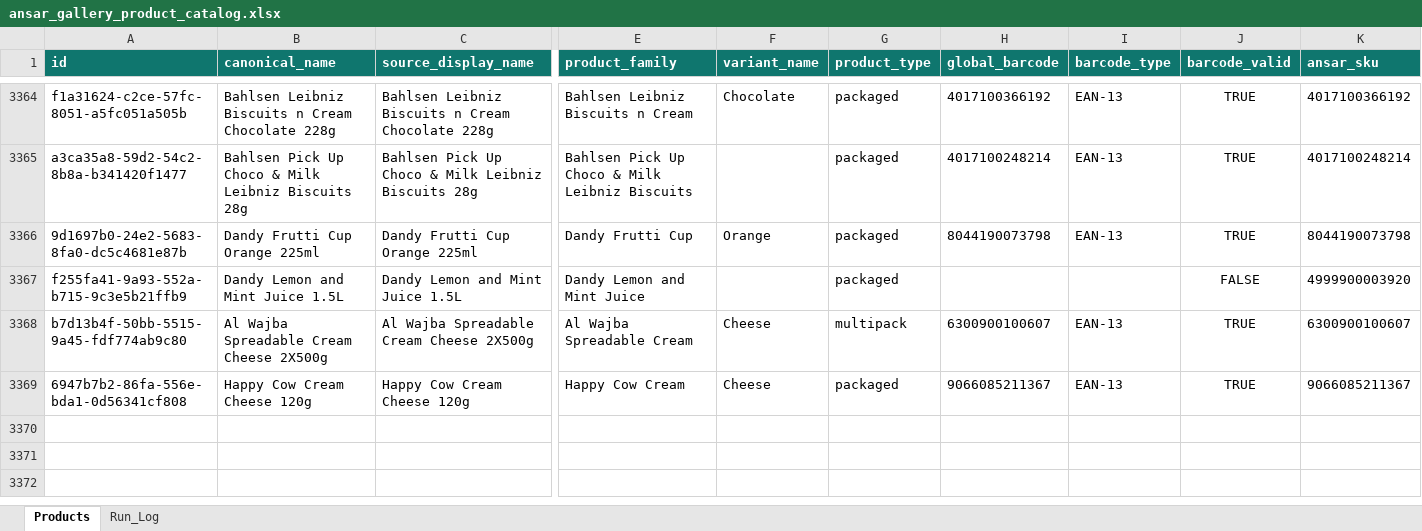
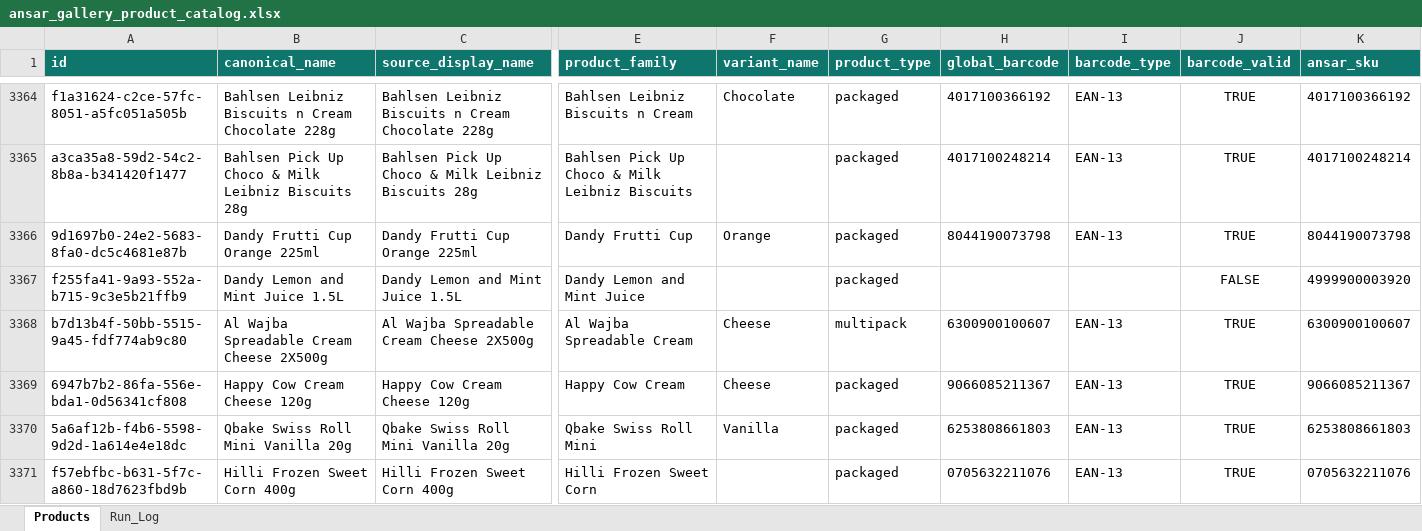
Before and after one commit to arham6212/product-expiry-management, an Excel workbook: data/ansar_gallery_product_catalog.xlsx, sheet Products, drawn as a sheet; only a part is shown, gaps mark what is left out; values as stored, in another font and other column widths than the file's, no borders; table styles not drawn; rows hold the shown columns only; the diff names each change by its address in the sheet, - before the commit and + after, or states it on an @@ line.

```diff
--- a/data/ansar_gallery_product_catalog.xlsx (sheet Products)
+++ b/data/ansar_gallery_product_catalog.xlsx (sheet Products)
+row 3370: 5a6af12b-f4b6-5598-9d2d-1a614e4e18dc | Qbake Swiss Roll Mini Vanilla 20g | Qbake Swiss Roll Mini Vanilla 20g | Qbake Swiss Roll Mini | Vanilla | packaged | 6253808661803 | EAN-13 | TRUE | 6253808661803
+row 3371: f57ebfbc-b631-5f7c-a860-18d7623fbd9b | Hilli Frozen Sweet Corn 400g | Hilli Frozen Sweet Corn 400g | Hilli Frozen Sweet Corn |  | packaged | 0705632211076 | EAN-13 | TRUE | 0705632211076
```
Also changed, not shown: sheet Run_Log, 3 other files.
